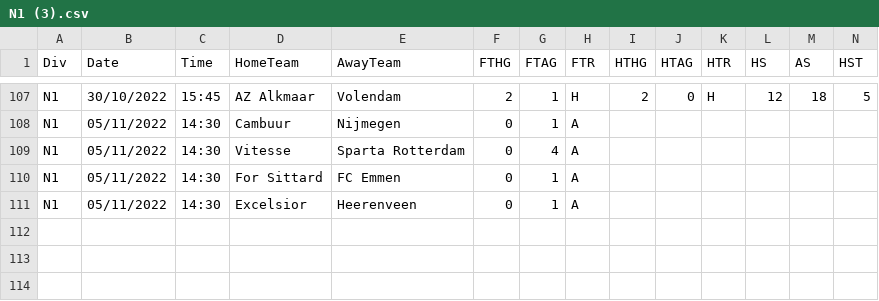
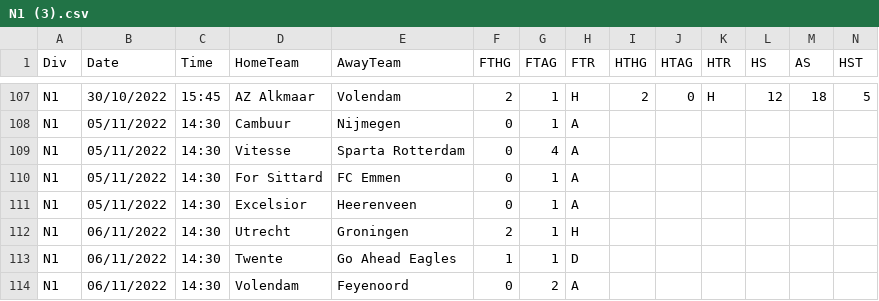
Before and after one commit to 450fausto/database, a CSV file: Run/N1 (3).csv, drawn as a sheet; only a part is shown, gaps mark what is left out; rows hold the shown columns only; the diff names each change by its address in the sheet, - before the commit and + after, or states it on an @@ line.

Commit message:
Update N1 (3).csv

```diff
--- a/Run/N1 (3).csv
+++ b/Run/N1 (3).csv
+row 112: N1 | 06/11/2022 | 14:30 | Utrecht | Groningen | 2 | 1 | H
+row 113: N1 | 06/11/2022 | 14:30 | Twente | Go Ahead Eagles | 1 | 1 | D
+row 114: N1 | 06/11/2022 | 14:30 | Volendam | Feyenoord | 0 | 2 | A
```
